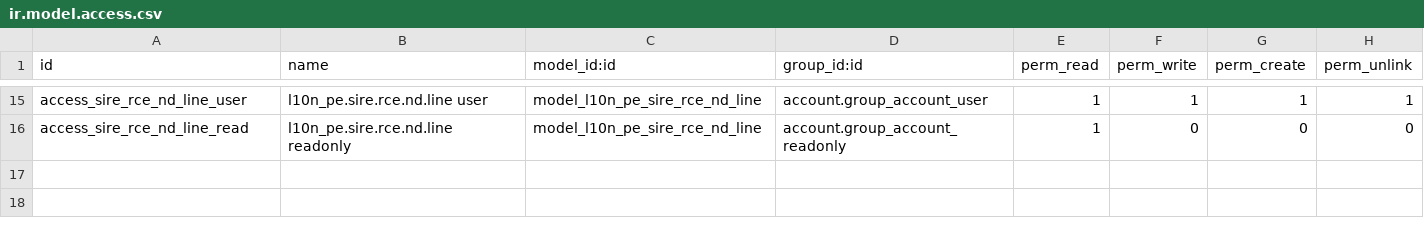
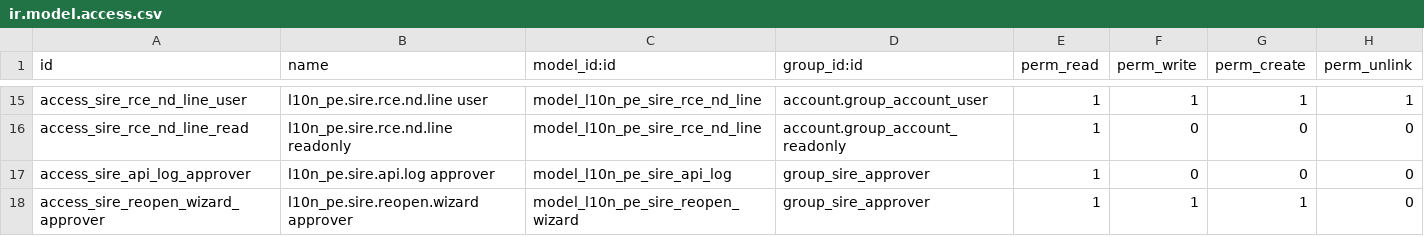
Before and after one commit to olanoit/ol_new_apps, a CSV file: OL-ACCOUNTING/al_l10n_pe_sire/security/ir.model.access.csv, drawn as a sheet; only a part is shown, gaps mark what is left out; the diff names each change by its address in the sheet, - before the commit and + after, or states it on an @@ line.

```diff
--- a/OL-ACCOUNTING/al_l10n_pe_sire/security/ir.model.access.csv
+++ b/OL-ACCOUNTING/al_l10n_pe_sire/security/ir.model.access.csv
+row 17: access_sire_api_log_approver | l10n_pe.sire.api.log approver | model_l10n_pe_sire_api_log | group_sire_approver | 1 | 0 | 0 | 0
+row 18: access_sire_reopen_wizard_approver | l10n_pe.sire.reopen.wizard approver | model_l10n_pe_sire_reopen_wizard | group_sire_approver | 1 | 1 | 1 | 0
```
Also changed, not shown: 28 other files.
